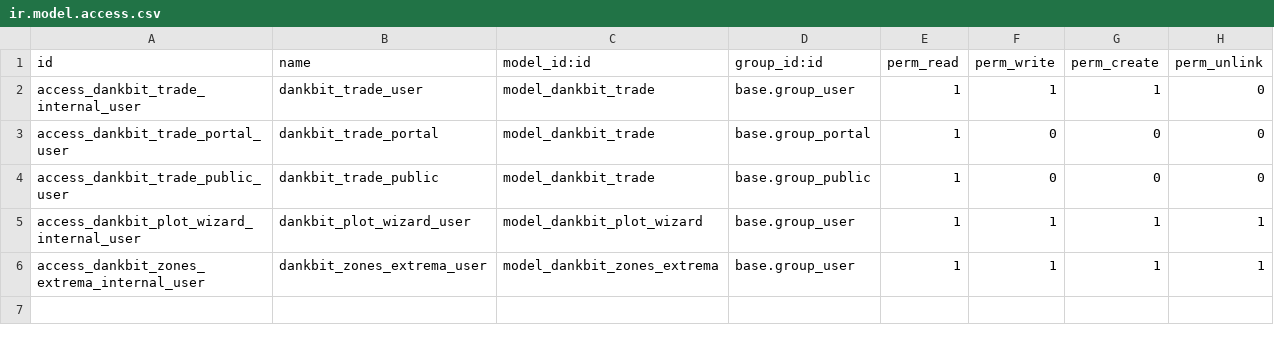
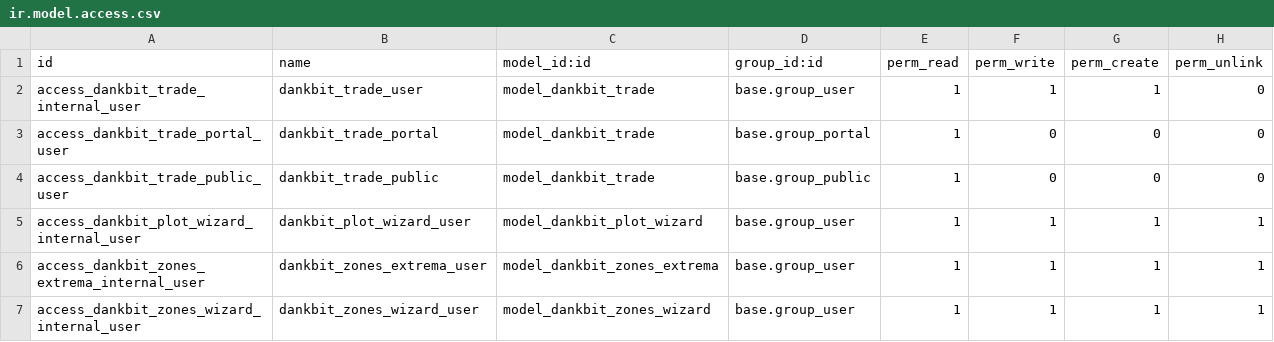
Before and after one commit to fshahy/dankbit, a CSV file: my_addons/dankbit/security/ir.model.access.csv, drawn as a sheet.

```diff
--- a/my_addons/dankbit/security/ir.model.access.csv
+++ b/my_addons/dankbit/security/ir.model.access.csv
@@ -6 +6,2 @@ id,name,model_id:id,group_id:id,perm_read,perm_write,perm_create,perm_unlink
 "access_dankbit_zones_extrema_internal_user","dankbit_zones_extrema_user","model_dankbit_zones_extrema","base.group_user",1,1,1,1
+"access_dankbit_zones_wizard_internal_user","dankbit_zones_wizard_user","model_dankbit_zones_wizard","base.group_user",1,1,1,1
```
Also changed, not shown: 8 other files.
